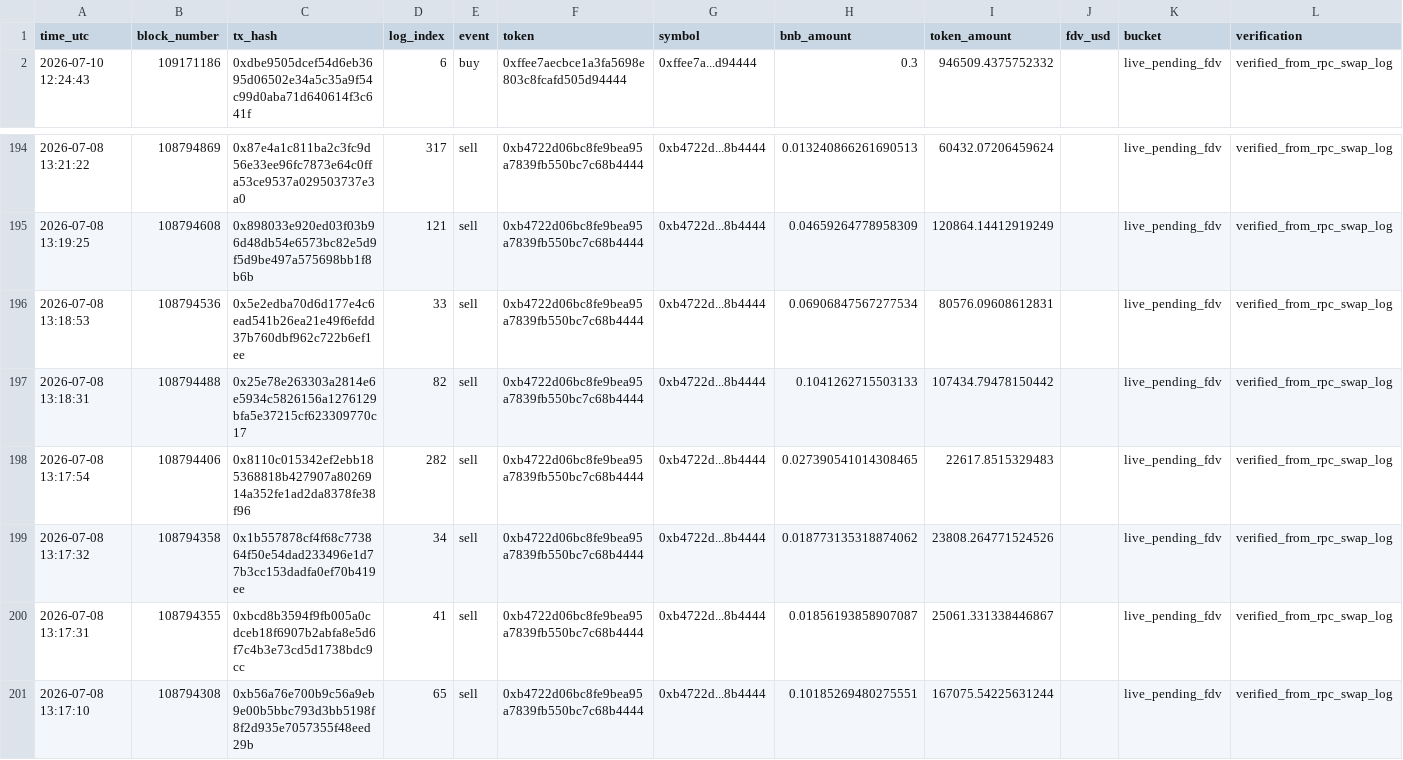
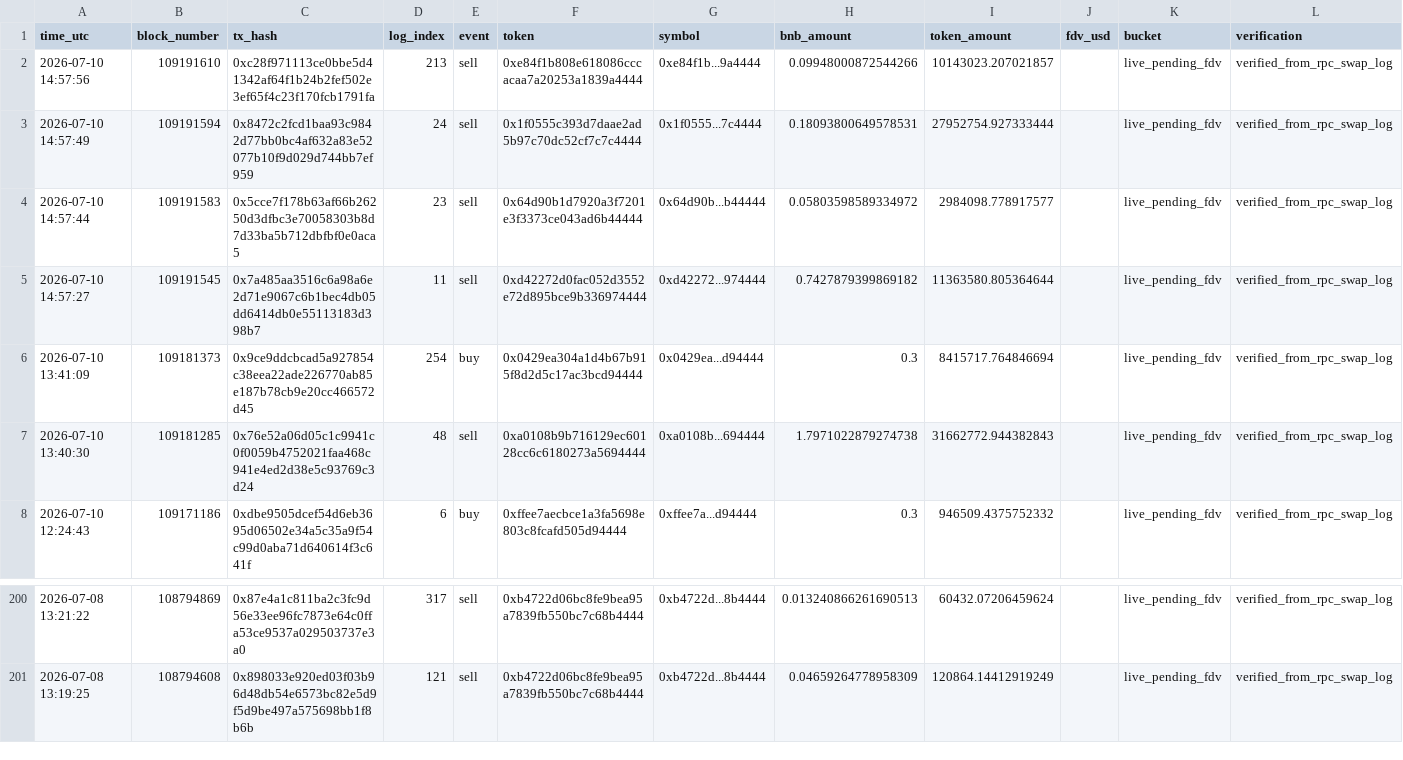
Before and after one commit to hahahakang/bsc-fourmeme-analysis-live, a CSV file: data/live_events.csv, drawn as a sheet; only a part is shown, gaps mark what is left out.

```diff
--- a/data/live_events.csv
+++ b/data/live_events.csv
@@ -1,2 +1,8 @@
 time_utc,block_number,tx_hash,log_index,event,token,symbol,bnb_amount,token_amount,fdv_usd,bucket,verification
+2026-07-10 14:57:56,109191610,0xc28f971113ce0bbe5d41342af64f1b24b2fef502e3ef65f4c23f170fcb1791fa,213,sell,0xe84f1b808e618086cccacaa7a20253a1839a4444,0xe84f1b...9a4444,0.09948000872544266,10143023.207021857,,live_pending_fdv,verified_from_rpc_swap_log
+2026-07-10 14:57:49,109191594,0x8472c2fcd1baa93c9842d77bb0bc4af632a83e52077b10f9d029d744bb7ef959,24,sell,0x1f0555c393d7daae2ad5b97c70dc52cf7c7c4444,0x1f0555...7c4444,0.18093800649578531,27952754.927333444,,live_pending_fdv,verified_from_rpc_swap_log
+2026-07-10 14:57:44,109191583,0x5cce7f178b63af66b26250d3dfbc3e70058303b8d7d33ba5b712dbfbf0e0aca5,23,sell,0x64d90b1d7920a3f7201e3f3373ce043ad6b44444,0x64d90b...b44444,0.05803598589334972,2984098.778917577,,live_pending_fdv,verified_from_rpc_swap_log
+2026-07-10 14:57:27,109191545,0x7a485aa3516c6a98a6e2d71e9067c6b1bec4db05dd6414db0e55113183d398b7,11,sell,0xd42272d0fac052d3552e72d895bce9b336974444,0xd42272...974444,0.7427879399869182,11363580.805364644,,live_pending_fdv,verified_from_rpc_swap_log
+2026-07-10 13:41:09,109181373,0x9ce9ddcbcad5a927854c38eea22ade226770ab85e187b78cb9e20cc466572d45,254,buy,0x0429ea304a1d4b67b915f8d2d5c17ac3bcd94444,0x0429ea...d94444,0.3,8415717.764846694,,live_pending_fdv,verified_from_rpc_swap_log
+2026-07-10 13:40:30,109181285,0x76e52a06d05c1c9941c0f0059b4752021faa468c941e4ed2d38e5c93769c3d24,48,sell,0xa0108b9b716129ec60128cc6c6180273a5694444,0xa0108b...694444,1.7971022879274738,31662772.944382843,,live_pending_fdv,verified_from_rpc_swap_log
 2026-07-10 12:24:43,109171186,0xdbe9505dcef54d6eb3695d06502e34a5c35a9f54c99d0aba71d640614f3c641f,6,buy,0xffee7aecbce1a3fa5698e803c8fcafd505d94444,0xffee7a...d94444,0.3,946509.4375752332,,live_pending_fdv,verified_from_rpc_swap_log
@@ -195,7 +201 @@ time_utc,block_number,tx_hash,log_index,event,token,symbol,bnb_amount,token_amou
 2026-07-08 13:19:25,108794608,0x898033e920ed03f03b96d48db54e6573bc82e5d9f5d9be497a575698bb1f8b6b,121,sell,0xb4722d06bc8fe9bea95a7839fb550bc7c68b4444,0xb4722d...8b4444,0.04659264778958309,120864.14412919249,,live_pending_fdv,verified_from_rpc_swap_log
-2026-07-08 13:18:53,108794536,0x5e2edba70d6d177e4c6ead541b26ea21e49f6efdd37b760dbf962c722b6ef1ee,33,sell,0xb4722d06bc8fe9bea95a7839fb550bc7c68b4444,0xb4722d...8b4444,0.06906847567277534,80576.09608612831,,live_pending_fdv,verified_from_rpc_swap_log
-2026-07-08 13:18:31,108794488,0x25e78e263303a2814e6e5934c5826156a1276129bfa5e37215cf623309770c17,82,sell,0xb4722d06bc8fe9bea95a7839fb550bc7c68b4444,0xb4722d...8b4444,0.1041262715503133,107434.79478150442,,live_pending_fdv,verified_from_rpc_swap_log
-2026-07-08 13:17:54,108794406,0x8110c015342ef2ebb185368818b427907a8026914a352fe1ad2da8378fe38f96,282,sell,0xb4722d06bc8fe9bea95a7839fb550bc7c68b4444,0xb4722d...8b4444,0.027390541014308465,22617.8515329483,,live_pending_fdv,verified_from_rpc_swap_log
-2026-07-08 13:17:32,108794358,0x1b557878cf4f68c773864f50e54dad233496e1d77b3cc153dadfa0ef70b419ee,34,sell,0xb4722d06bc8fe9bea95a7839fb550bc7c68b4444,0xb4722d...8b4444,0.018773135318874062,23808.264771524526,,live_pending_fdv,verified_from_rpc_swap_log
-2026-07-08 13:17:31,108794355,0xbcd8b3594f9fb005a0cdceb18f6907b2abfa8e5d6f7c4b3e73cd5d1738bdc9cc,41,sell,0xb4722d06bc8fe9bea95a7839fb550bc7c68b4444,0xb4722d...8b4444,0.01856193858907087,25061.331338446867,,live_pending_fdv,verified_from_rpc_swap_log
-2026-07-08 13:17:10,108794308,0xb56a76e700b9c56a9eb9e00b5bbc793d3bb5198f8f2d935e7057355f48eed29b,65,sell,0xb4722d06bc8fe9bea95a7839fb550bc7c68b4444,0xb4722d...8b4444,0.10185269480275551,167075.54225631244,,live_pending_fdv,verified_from_rpc_swap_log
```
Also changed, not shown: data/live_recent_buys.csv, data/live_recent_positions.csv, 5 other files.
